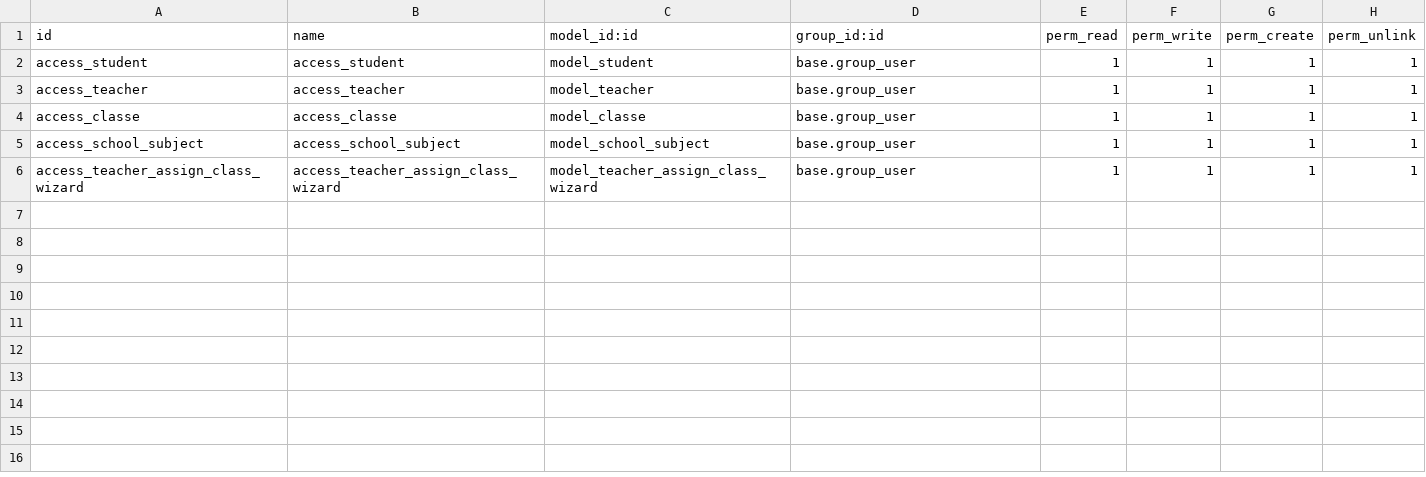
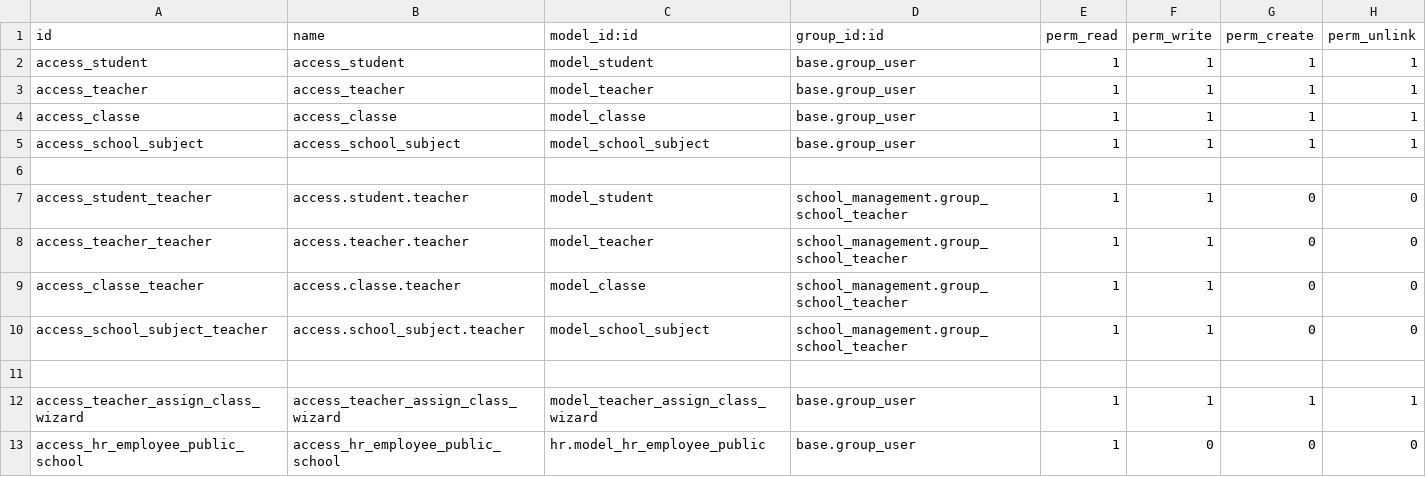
Before and after one commit to nhanvu0901/odoo18-test, a CSV file: school_management/security/ir.model.access.csv, drawn as a sheet; the diff names each change by its address in the sheet, - before the commit and + after, or states it on an @@ line.

```diff
--- a/school_management/security/ir.model.access.csv
+++ b/school_management/security/ir.model.access.csv
+row 6: (empty)
+row 7: access_student_teacher | access.student.teacher | model_student | school_management.group_school_teacher | 1 | 1 | 0 | 0
+row 8: access_teacher_teacher | access.teacher.teacher | model_teacher | school_management.group_school_teacher | 1 | 1 | 0 | 0
+row 9: access_classe_teacher | access.classe.teacher | model_classe | school_management.group_school_teacher | 1 | 1 | 0 | 0
+row 10: access_school_subject_teacher | access.school_subject.teacher | model_school_subject | school_management.group_school_teacher | 1 | 1 | 0 | 0
+row 11: (empty)
+row 13: access_hr_employee_public_school | access_hr_employee_public_school | hr.model_hr_employee_public | base.group_user | 1 | 0 | 0 | 0
```
Also changed, not shown: 10 other files.
